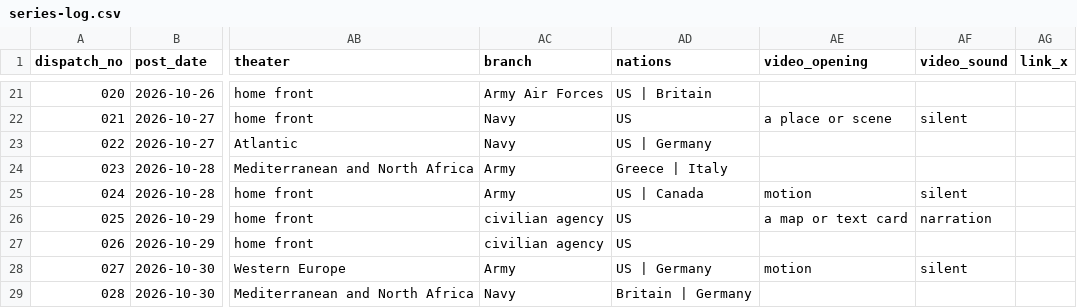
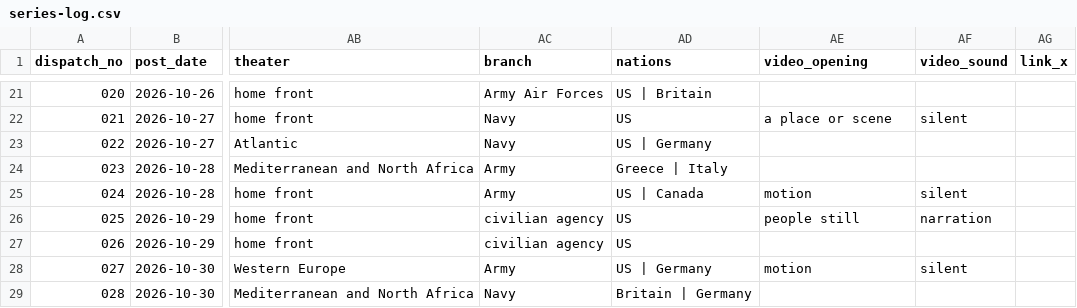
Before and after one commit to ww2dispatches/ww2dispatches-cards, a CSV file: log/series-log.csv, drawn as a sheet; only a part is shown, gaps mark what is left out; the diff names each change by its address in the sheet, - before the commit and + after, or states it on an @@ line.

```diff
--- a/log/series-log.csv
+++ b/log/series-log.csv
-AE26 (video_opening): a map or text card
+AE26 (video_opening): people still
```
Also changed, not shown: 3 other files.
